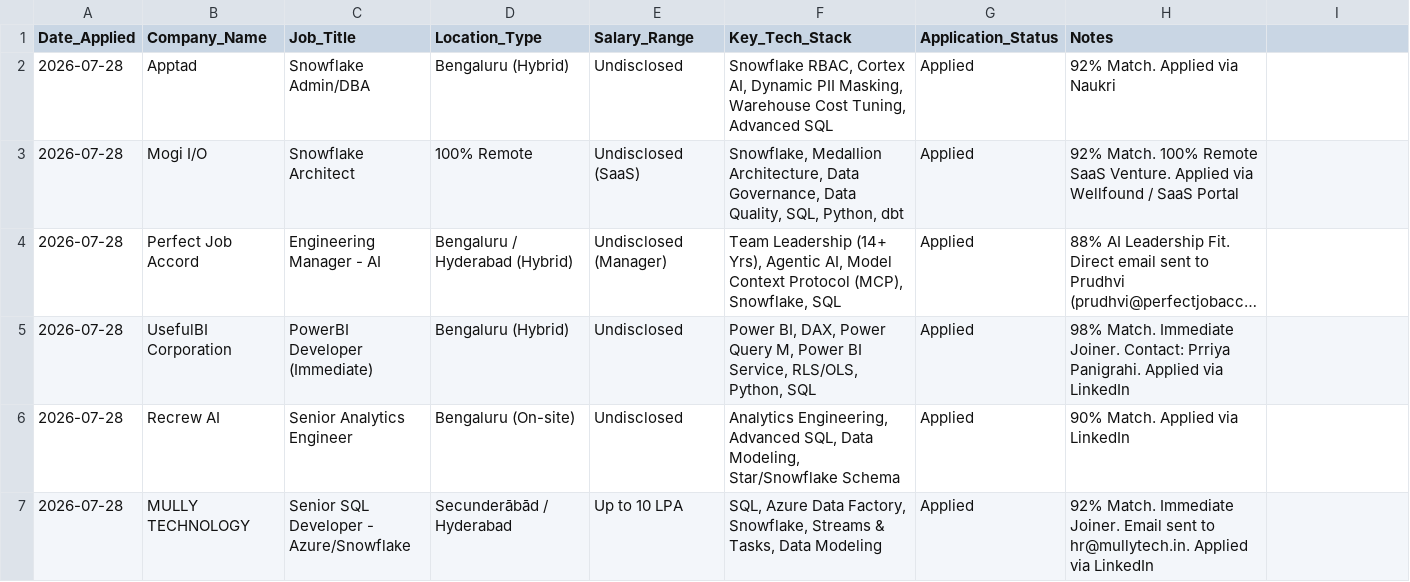
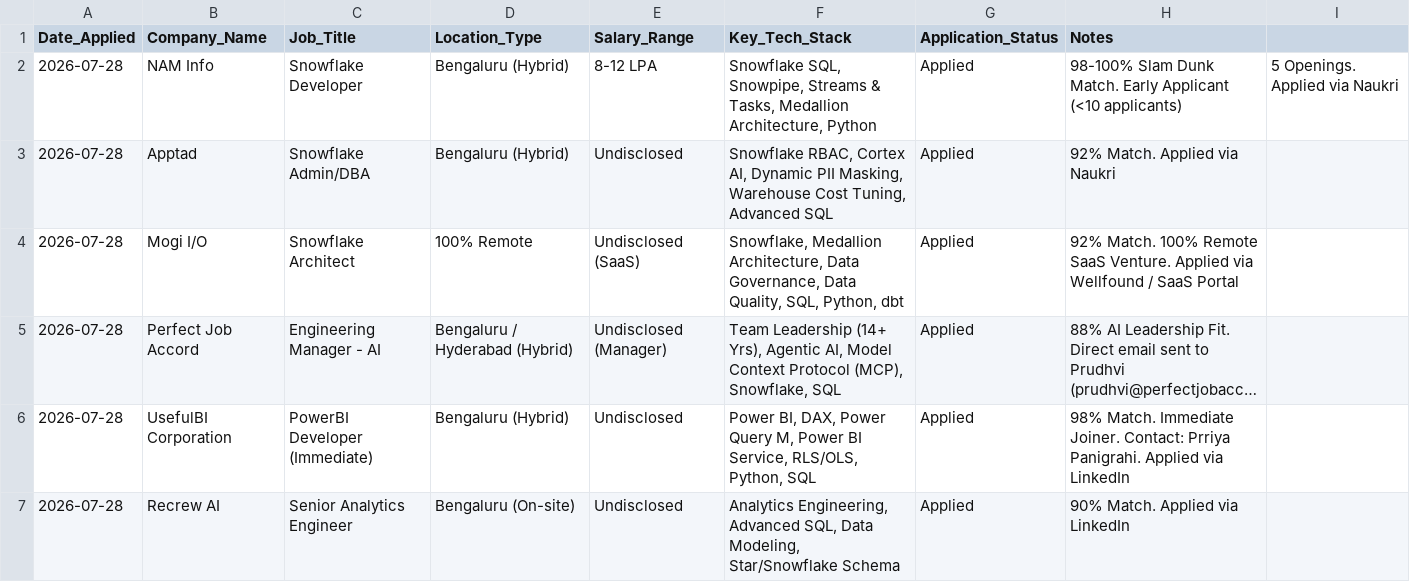
Before and after one commit to LeadGenData/M_Haresh_Kumar, a CSV file: Job_Applications_Tracker.csv, drawn as a sheet; only a part is shown; the shorter side is filled out with more unchanged rows; long unchanged cells end in …; the diff names each change by its address in the sheet, - before the commit and + after, or states it on an @@ line.

Commit message:
Add NAM Info Snowflake Developer application to job tracker

```diff
--- a/Job_Applications_Tracker.csv
+++ b/Job_Applications_Tracker.csv
+row 2: 2026-07-28 | NAM Info | Snowflake Developer | Bengaluru (Hybrid) | 8-12 LPA | Snowflake SQL, Snowpipe, Streams & Tasks, Medallion Architecture, Python | Applied | 98-100% Slam Dunk Match. Early Applicant (<10 applicants) | 5 Openings. Applied via Naukri
```
Also changed, not shown: 1 other file.
